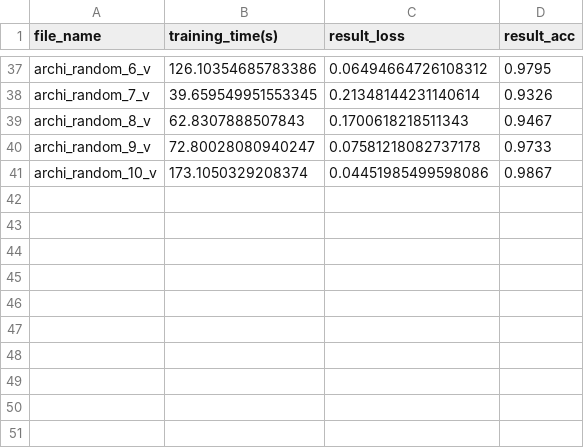
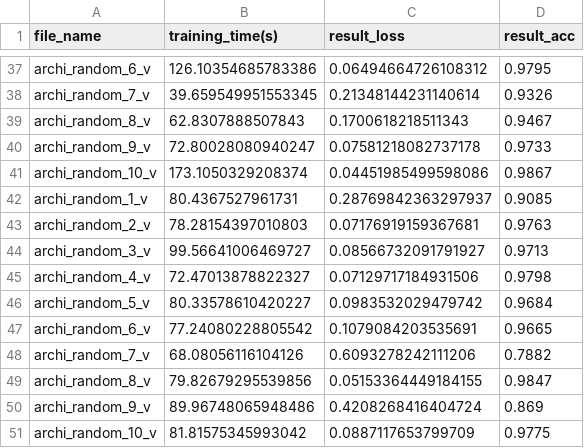
Before and after one commit to AntoineGr1/Memoire_code, a CSV file: architecture_results.csv, drawn as a sheet; only a part is shown, gaps mark what is left out.

```diff
--- a/architecture_results.csv
+++ b/architecture_results.csv
@@ -41 +41,11 @@ archi_random_9_v,72.80028080940247,0.07581218082737178,0.9733
 archi_random_10_v,173.1050329208374,0.04451985499598086,0.9867
+archi_random_1_v,80.4367527961731,0.28769842363297937,0.9085
+archi_random_2_v,78.28154397010803,0.07176919159367681,0.9763
+archi_random_3_v,99.56641006469727,0.08566732091791927,0.9713
+archi_random_4_v,72.47013878822327,0.07129717184931506,0.9798
+archi_random_5_v,80.33578610420227,0.0983532029479742,0.9684
+archi_random_6_v,77.24080228805542,0.1079084203535691,0.9665
+archi_random_7_v,68.08056116104126,0.6093278242111206,0.7882
+archi_random_8_v,79.82679295539856,0.05153364449184155,0.9847
+archi_random_9_v,89.96748065948486,0.4208268416404724,0.869
+archi_random_10_v,81.81575345993042,0.0887117653799709,0.9775
```
Also changed, not shown: 32 other files.
